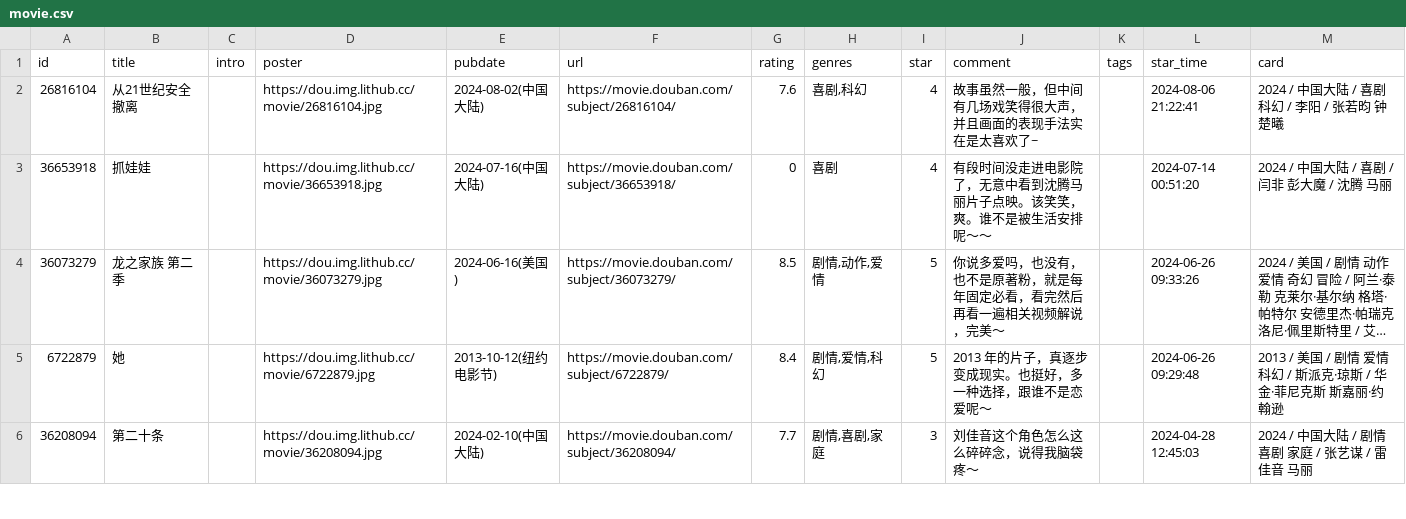
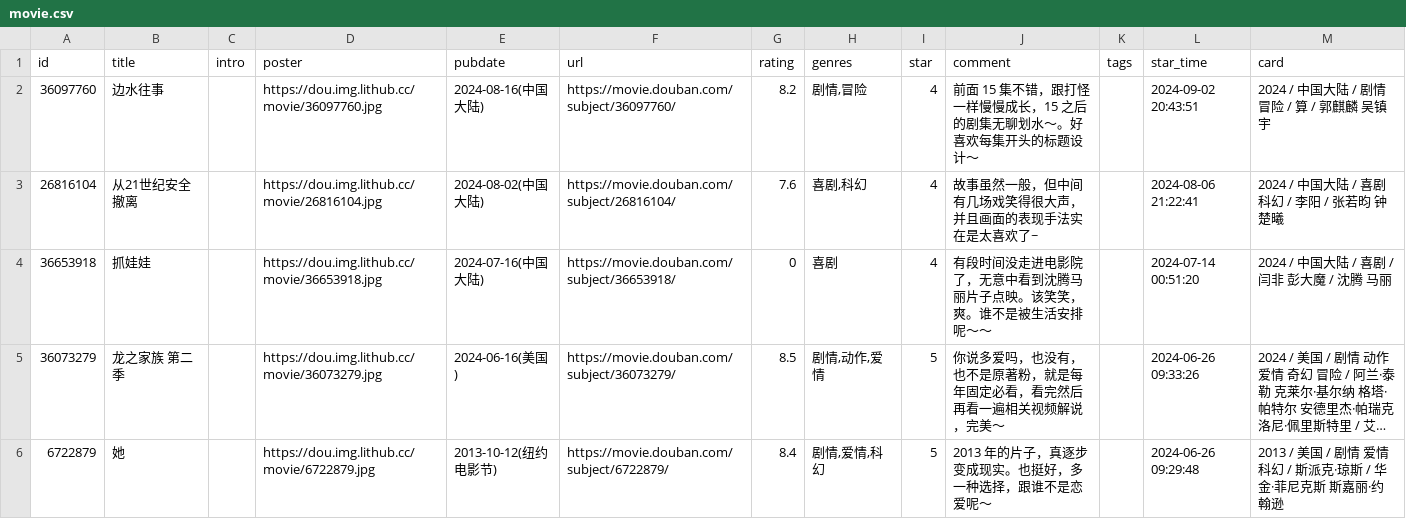
Before and after one commit to koobai/blog, a CSV file: data/douban/movie.csv, drawn as a sheet; only a part is shown; the shorter side is filled out with more unchanged rows; long unchanged cells end in …; the diff names each change by its address in the sheet, - before the commit and + after, or states it on an @@ line.

Commit message:
chore: update douban data

```diff
--- a/data/douban/movie.csv
+++ b/data/douban/movie.csv
+row 2: 36097760 | 边水往事 |  | https://dou.img.lithub.cc/movie/36097760.jpg | 2024-08-16(中国大陆) | https://movie.douban.com/subject/36097760/ | 8.2 | 剧情,冒险 | 4 | 前面 15 集不错，跟打怪一样慢慢成长，15 之后的剧集无聊划水～。好喜欢每集开头的标题设计～ |  | 2024-09-02 20:43:51 | 2024 / 中国大陆 / 剧情 冒险 / 算 / 郭麒麟 吴镇宇
```
